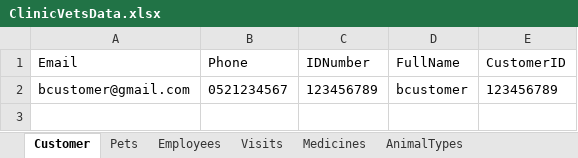
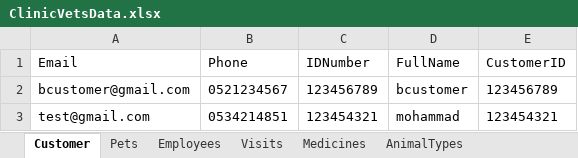
Before and after one commit to yazanei-arch/ClinicVets, an Excel workbook: ClinicVetsData.xlsx, sheet Customer, drawn as a sheet; values as stored, in another font and other column widths than the file's, no borders; the diff names each change by its address in the sheet, - before the commit and + after, or states it on an @@ line.

```diff
--- a/ClinicVetsData.xlsx (sheet Customer)
+++ b/ClinicVetsData.xlsx (sheet Customer)
+row 3: test@gmail.com | 0534214851 | 123454321 | mohammad | 123454321
```
Also changed, not shown: sheet Visits, sheet Medicines, sheet Pets, 4 other files.
